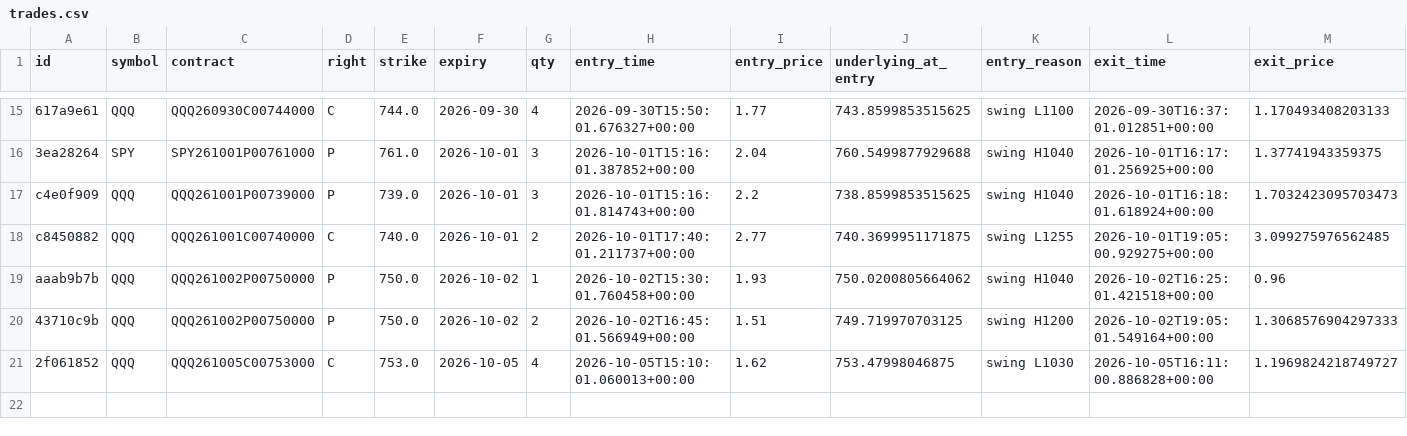
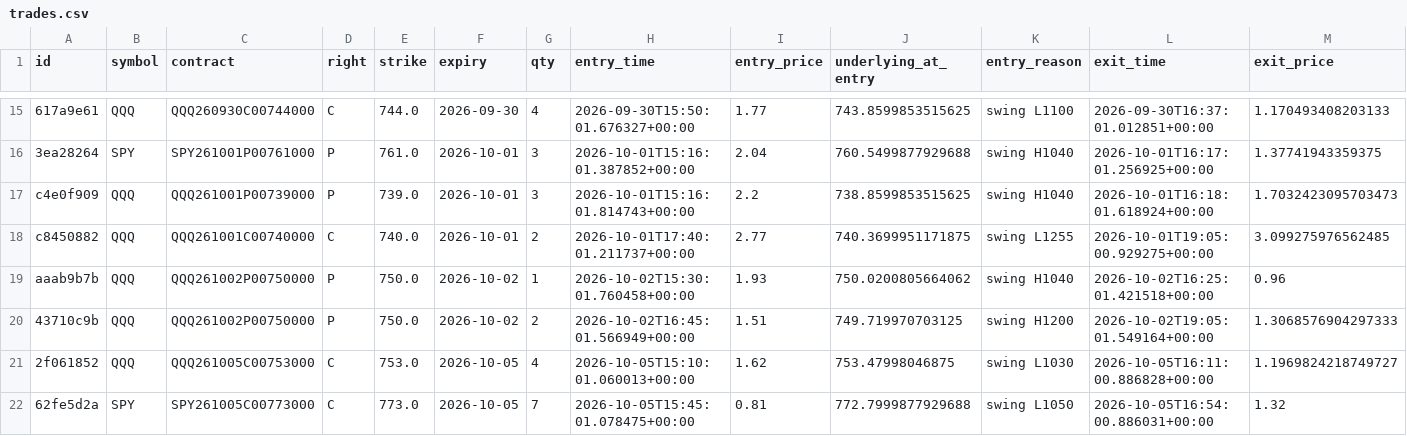
Before and after one commit to charlescox67/odte-bot, a CSV file: trades.csv, drawn as a sheet; only a part is shown, gaps mark what is left out; rows hold the shown columns only; the diff names each change by its address in the sheet, - before the commit and + after, or states it on an @@ line.

```diff
--- a/trades.csv
+++ b/trades.csv
+row 22: 62fe5d2a | SPY | SPY261005C00773000 | C | 773.0 | 2026-10-05 | 7 | 2026-10-05T15:45:01.078475+00:00 | 0.81 | 772.7999877929688 | swing L1050 | 2026-10-05T16:54:00.886031+00:00 | 1.32
```
Also changed, not shown: 2 other files.
